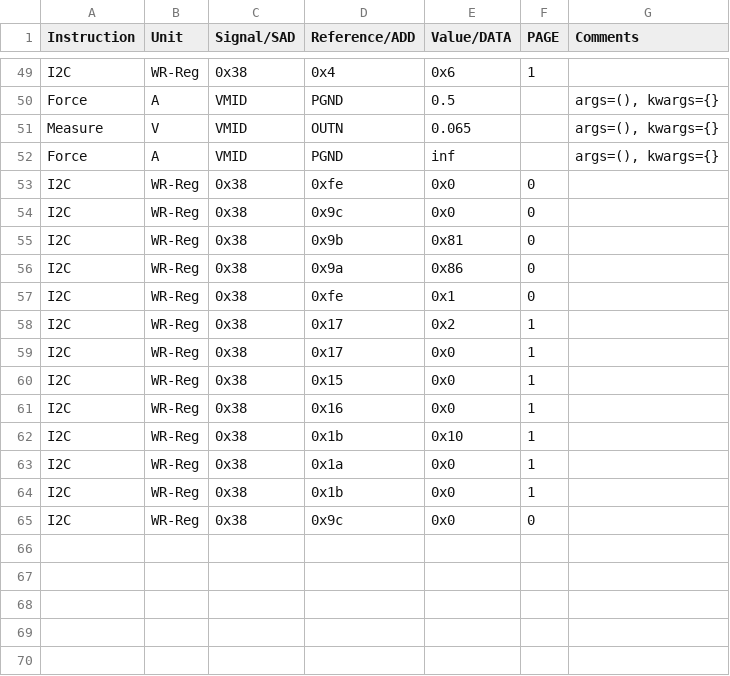
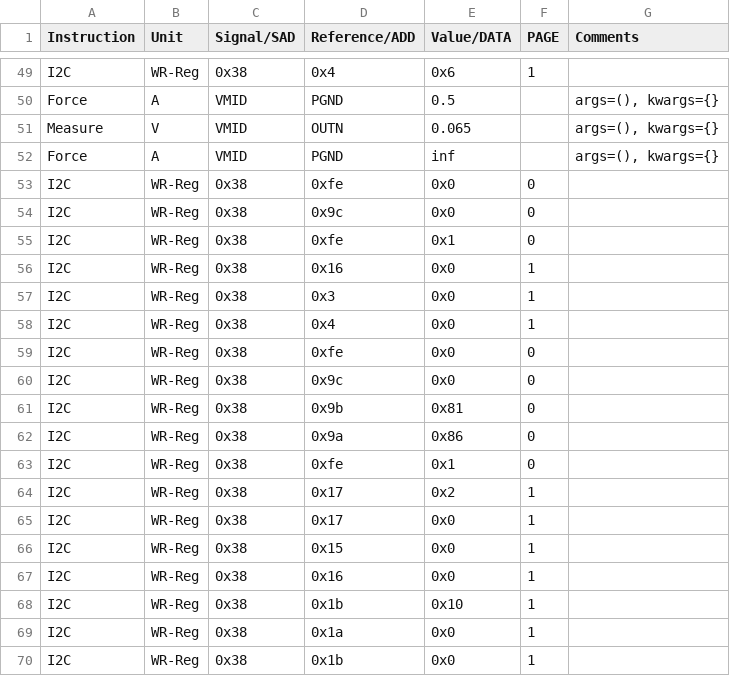
Before and after one commit to HarishKumarSedu/Aerodyne, a CSV file: ClassD/ate/Mid_N_Ron.csv, drawn as a sheet; only a part is shown, gaps mark what is left out.

```diff
--- a/ClassD/ate/Mid_N_Ron.csv
+++ b/ClassD/ate/Mid_N_Ron.csv
@@ -54,2 +54,8 @@ I2C,WR-Reg,0x38,0xfe,0x0,0,
 I2C,WR-Reg,0x38,0x9c,0x0,0,
+I2C,WR-Reg,0x38,0xfe,0x1,0,
+I2C,WR-Reg,0x38,0x16,0x0,1,
+I2C,WR-Reg,0x38,0x3,0x0,1,
+I2C,WR-Reg,0x38,0x4,0x0,1,
+I2C,WR-Reg,0x38,0xfe,0x0,0,
+I2C,WR-Reg,0x38,0x9c,0x0,0,
 I2C,WR-Reg,0x38,0x9b,0x81,0,
@@ -64,2 +70 @@ I2C,WR-Reg,0x38,0x1a,0x0,1,
 I2C,WR-Reg,0x38,0x1b,0x0,1,
-I2C,WR-Reg,0x38,0x9c,0x0,0,
```
Also changed, not shown: 3 other files.
